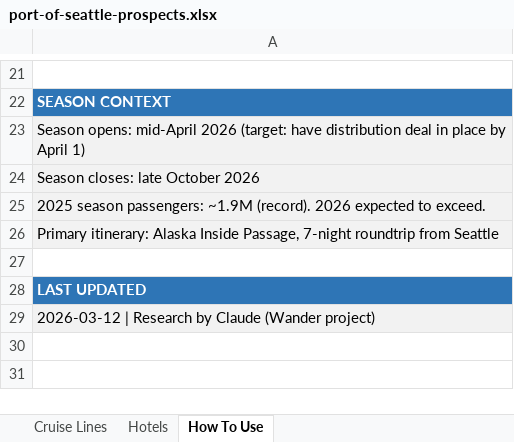
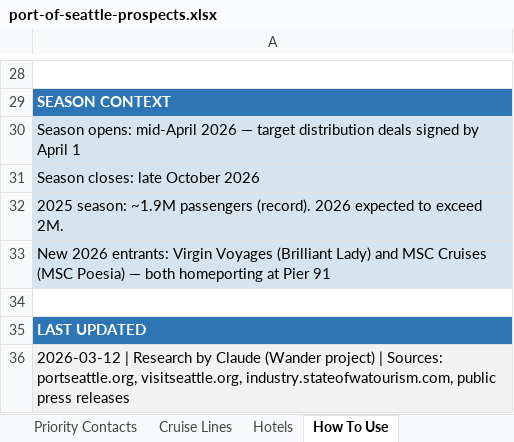
Before and after one commit to castrora/wander, an Excel workbook: research/port-of-seattle-prospects.xlsx, sheet How To Use, drawn as a sheet; only a part is shown, gaps mark what is left out; values as stored, in another font and other column widths than the file's, no borders; addresses are those after the commit; the diff covers the shown part only; the diff names each change by its address in the sheet, - before the commit and + after, or states it on an @@ line.

```diff
--- a/research/port-of-seattle-prospects.xlsx (sheet How To Use)
+++ b/research/port-of-seattle-prospects.xlsx (sheet How To Use)
+sheet tab: Priority Contacts
-A30: …mid-April 2026 (target: have distribution deal in place by April 1)
+A30: …mid-April 2026 — target distribution deals signed by April 1
-A30:A33 fill: #F2F2F2
+A30:A33 fill: #D6E4F0
-A32: 2025 season passengers: ~1.9M (record). 2026 expected to exceed.
+A32: 2025 season: ~1.9M passengers (record). 2026 expected to exceed 2M.
-A33: Primary itinerary: Alaska Inside Passage, 7-night roundtrip from Seattle
+A33: New 2026 entrants: Virgin Voyages (Brilliant Lady) and MSC Cruises (MSC Poesia) — both homeporting at Pier 91
-A36: …(Wander project)
+A36: …(Wander project) | Sources: portseattle.org, visitseattle.org, industry.stateofwatourism.com, public press releases
```
Also changed, not shown: 7 added rows, 14 edited cells and cell formats elsewhere in this sheet, sheet Hotels, sheet Cruise Lines, 1 other file.
